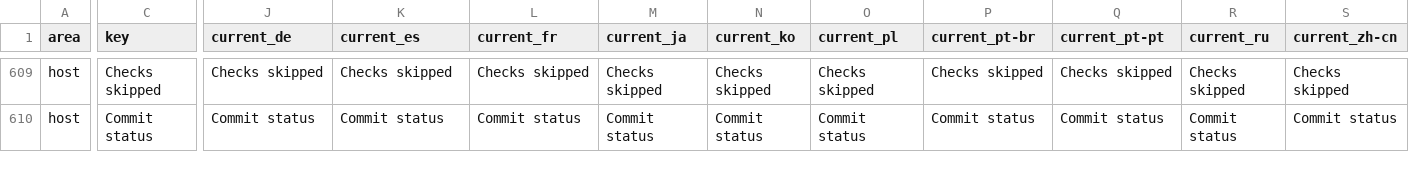
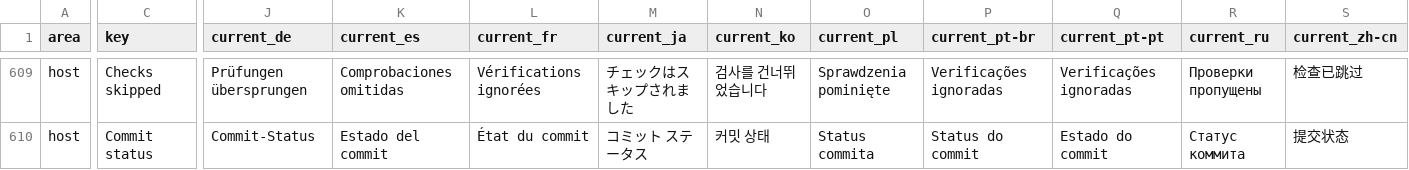
Before and after one commit to MaheshKok/IntelliGit, a CSV file: docs/localization/localization_translation_review.csv, drawn as a sheet; only a part is shown, gaps mark what is left out; the diff covers the shown part only; the diff names each change by its address in the sheet, - before the commit and + after, or states it on an @@ line.

Commit message:
fix(github): address commit checks review feedback

```diff
--- a/docs/localization/localization_translation_review.csv
+++ b/docs/localization/localization_translation_review.csv
-J609 (current_de): Checks skipped
+J609 (current_de): Prüfungen übersprungen
-K609 (current_es): Checks skipped
+K609 (current_es): Comprobaciones omitidas
-L609 (current_fr): Checks skipped
+L609 (current_fr): Vérifications ignorées
-M609 (current_ja): Checks skipped
+M609 (current_ja): チェックはスキップされました
-N609 (current_ko): Checks skipped
+N609 (current_ko): 검사를 건너뛰었습니다
-O609 (current_pl): Checks skipped
+O609 (current_pl): Sprawdzenia pominięte
-P609 (current_pt-br): Checks skipped
+P609 (current_pt-br): Verificações ignoradas
-Q609 (current_pt-pt): Checks skipped
+Q609 (current_pt-pt): Verificações ignoradas
-R609 (current_ru): Checks skipped
+R609 (current_ru): Проверки пропущены
-S609 (current_zh-cn): Checks skipped
+S609 (current_zh-cn): 检查已跳过
-J610 (current_de): Commit status
+J610 (current_de): Commit-Status
-K610 (current_es): Commit status
+K610 (current_es): Estado del commit
-L610 (current_fr): Commit status
+L610 (current_fr): État du commit
-M610 (current_ja): Commit status
+M610 (current_ja): コミット ステータス
-N610 (current_ko): Commit status
+N610 (current_ko): 커밋 상태
-O610 (current_pl): Commit status
+O610 (current_pl): Status commita
-P610 (current_pt-br): Commit status
+P610 (current_pt-br): Status do commit
-Q610 (current_pt-pt): Commit status
+Q610 (current_pt-pt): Estado do commit
-R610 (current_ru): Commit status
+R610 (current_ru): Статус коммита
-S610 (current_zh-cn): Commit status
+S610 (current_zh-cn): 提交状态
```
Also changed, not shown: 123 edited cells elsewhere in this file, 29 other files.
